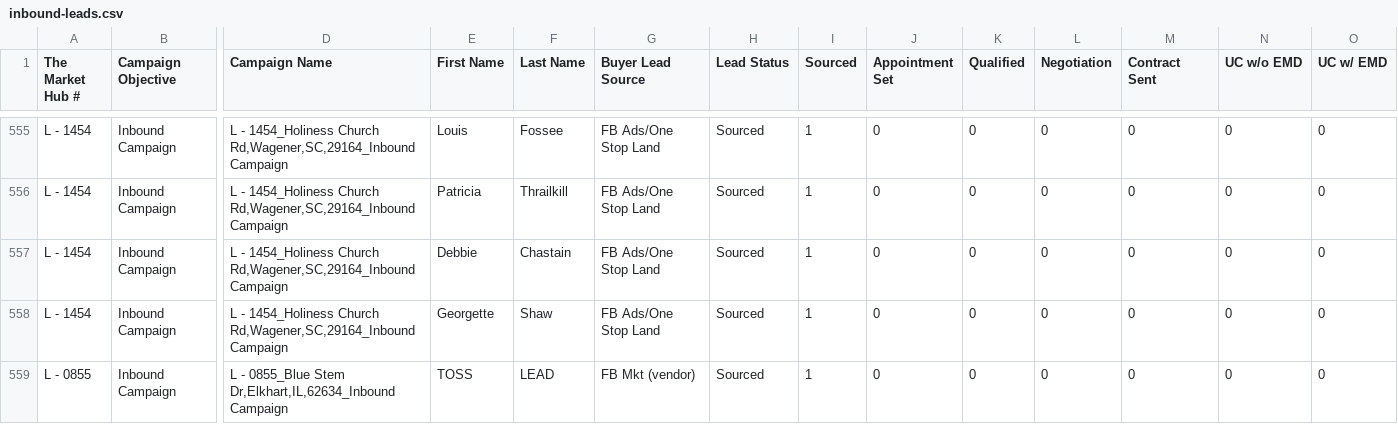
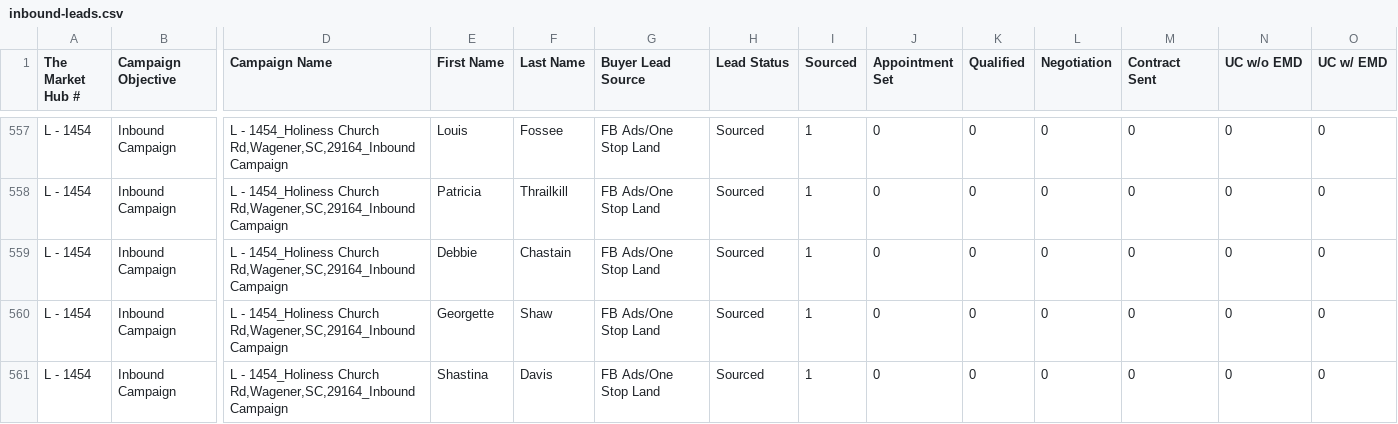
Before and after one commit to GoldSoilInc/Property-Card-Reports, a CSV file: data/inbound-leads.csv, drawn as a sheet; only a part is shown, gaps mark what is left out; the shorter side is filled out with more unchanged rows; rows hold the shown columns only; the diff covers the shown part only; the diff names each change by its address in the sheet, - before the commit and + after, or states it on an @@ line.

Commit message:
Update inbound-leads.csv from Google Sheets

```diff
--- a/data/inbound-leads.csv
+++ b/data/inbound-leads.csv
+row 561: L - 1454 | Inbound Campaign | L - 1454_Holiness Church Rd,Wagener,SC,29164_Inbound Campaign | Shastina | Davis | FB Ads/One Stop Land | Sourced | 1 | 0 | 0 | 0 | 0 | 0 | 0
```
Also changed, not shown: 3 added rows and 9 edited cells elsewhere in this file.
